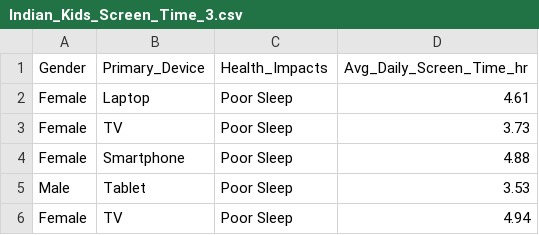
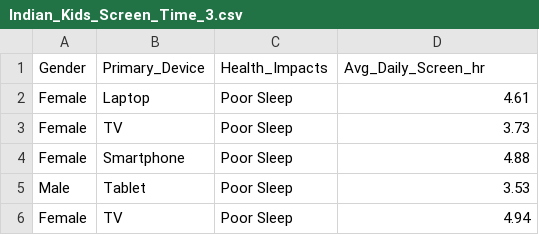
Before and after one commit to zihzi/DATA2Poster, a CSV file: data/Indian_Kids_Screen_Time_3.csv, drawn as a sheet; only a part is shown.

Commit message:
0812_add_data_2

```diff
--- a/data/Indian_Kids_Screen_Time_3.csv
+++ b/data/Indian_Kids_Screen_Time_3.csv
@@ -1,2 +1,2 @@
-Gender,Primary_Device,Health_Impacts,Avg_Daily_Screen_Time_hr
+Gender,Primary_Device,Health_Impacts,Avg_Daily_Screen_hr
 Female,Laptop,Poor Sleep,4.61
```
Also changed, not shown: 2 other files.
